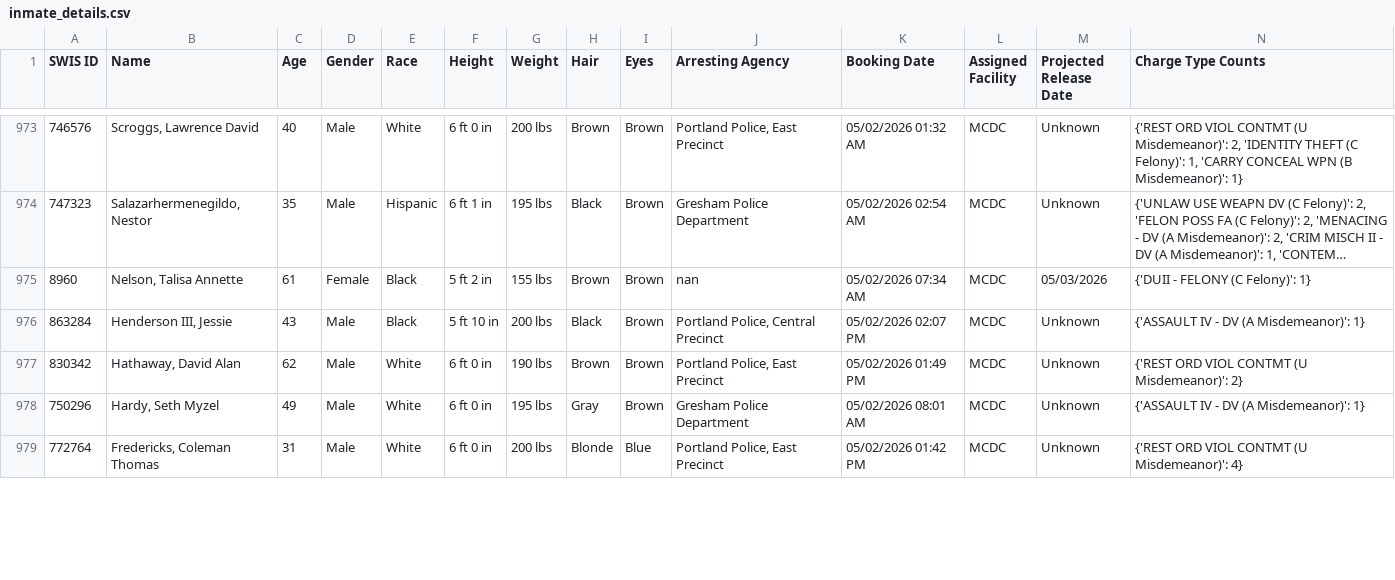
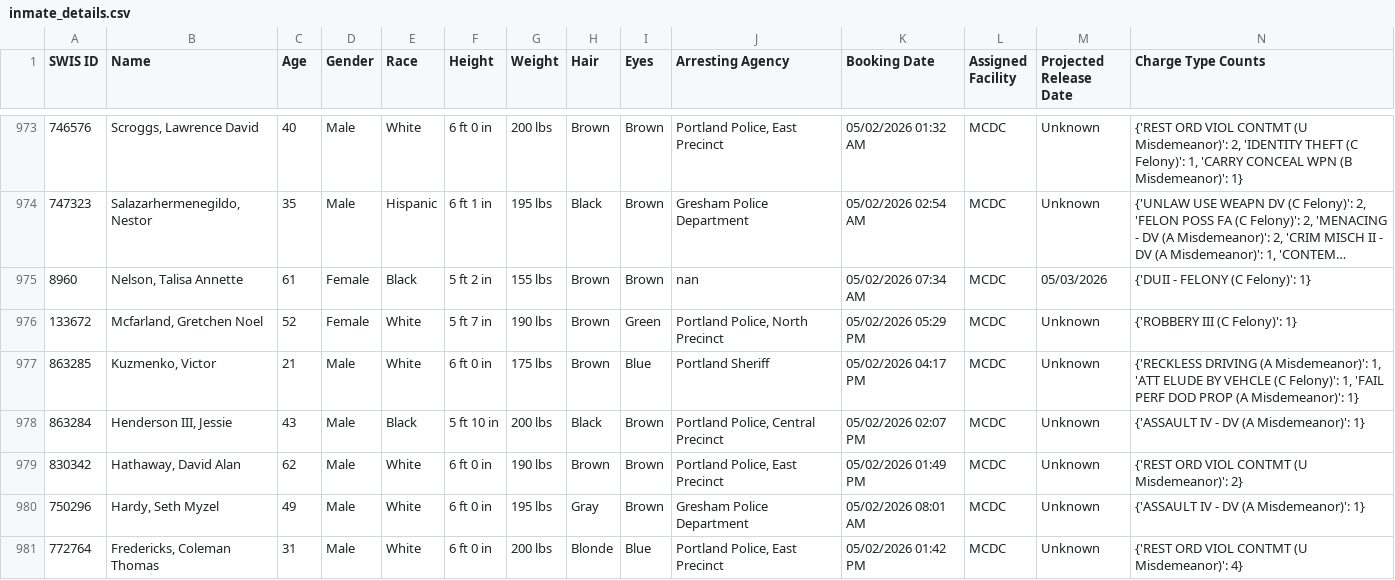
Before and after one commit to NguyenDa18/Portland-Jail-Data-Crawler, a CSV file: csvs/inmate_details.csv, drawn as a sheet; only a part is shown, gaps mark what is left out; long unchanged cells end in …; the diff covers the shown part only; the diff names each change by its address in the sheet, - before the commit and + after, or states it on an @@ line.

Commit message:
Latest inmate data update: Sun May  3 01:17:52 UTC 2026

```diff
--- a/csvs/inmate_details.csv
+++ b/csvs/inmate_details.csv
+row 976: 133672 | Mcfarland, Gretchen Noel | 52 | Female | White | 5 ft 7 in | 190 lbs | Brown | Green | Portland Police, North Precinct | 05/02/2026 05:29 PM | MCDC | Unknown | {'ROBBERY III (C Felony)': 1}
+row 977: 863285 | Kuzmenko, Victor | 21 | Male | White | 6 ft 0 in | 175 lbs | Brown | Blue | Portland Sheriff | 05/02/2026 04:17 PM | MCDC | Unknown | {'RECKLESS DRIVING (A Misdemeanor)': 1, 'ATT ELUDE BY VEHCLE (C Felony)': 1, 'FAIL PERF DOD PROP (A Misdemeanor)': 1}
```
Also changed, not shown: 1 added row, 2 removed rows, 3 moved rows and 2 edited cells elsewhere in this file, csvs/inmate_bookings.csv, csvs/inmate_charges.csv.
